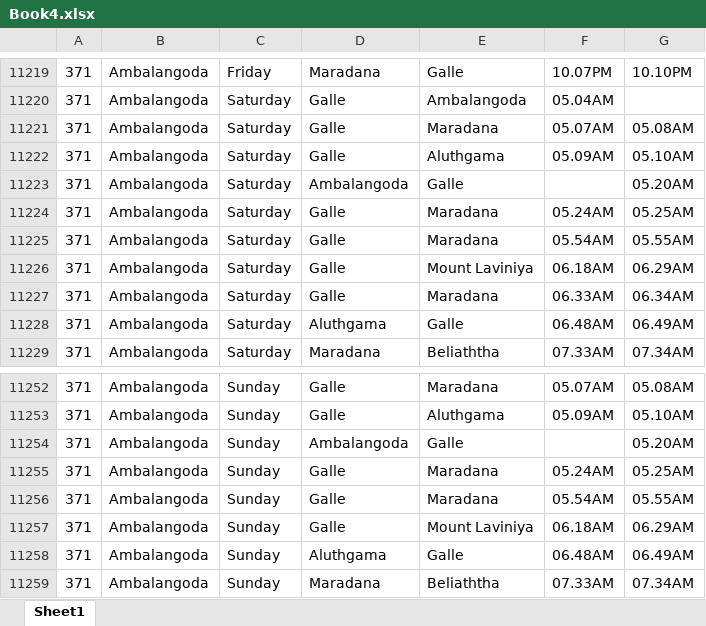
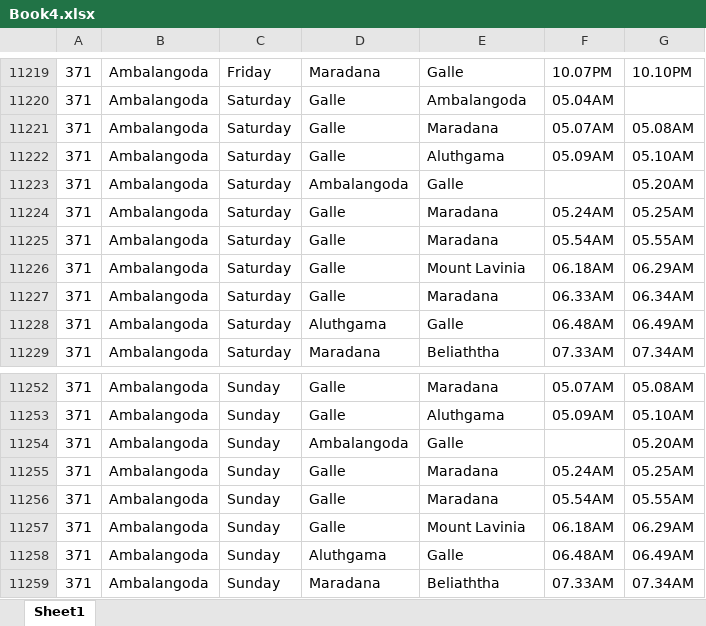
Before and after one commit to DidulSeneviratne/git-test3, an Excel workbook: demo-3/src/main/resources/Book4.xlsx, sheet Sheet1, drawn as a sheet; only a part is shown, gaps mark what is left out; values as stored, in another font and other column widths than the file's, no borders; the diff covers the shown part only; the diff names each change by its address in the sheet, - before the commit and + after, or states it on an @@ line.

```diff
--- a/demo-3/src/main/resources/Book4.xlsx (sheet Sheet1)
+++ b/demo-3/src/main/resources/Book4.xlsx (sheet Sheet1)
-E11226: Mount Laviniya
+E11226: Mount Lavinia
-E11257: Mount Laviniya
+E11257: Mount Lavinia
```
Also changed, not shown: 5 edited cells elsewhere in this sheet.
